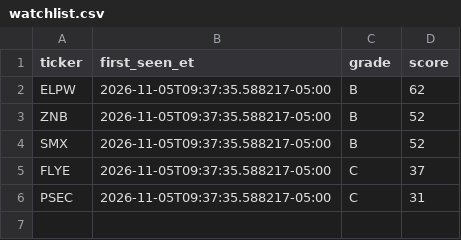
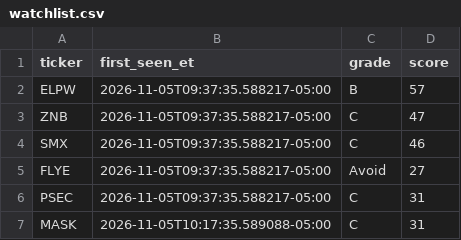
Before and after one commit to aligaam2-art/pennybot, a CSV file: journal/days/2026-11-05/watchlist.csv, drawn as a sheet.

```diff
--- a/journal/days/2026-11-05/watchlist.csv
+++ b/journal/days/2026-11-05/watchlist.csv
@@ -1,6 +1,7 @@
 ticker,first_seen_et,grade,score
-ELPW,2026-11-05T09:37:35.588217-05:00,B,62
-ZNB,2026-11-05T09:37:35.588217-05:00,B,52
-SMX,2026-11-05T09:37:35.588217-05:00,B,52
-FLYE,2026-11-05T09:37:35.588217-05:00,C,37
+ELPW,2026-11-05T09:37:35.588217-05:00,B,57
+ZNB,2026-11-05T09:37:35.588217-05:00,C,47
+SMX,2026-11-05T09:37:35.588217-05:00,C,46
+FLYE,2026-11-05T09:37:35.588217-05:00,Avoid,27
 PSEC,2026-11-05T09:37:35.588217-05:00,C,31
+MASK,2026-11-05T10:17:35.589088-05:00,C,31
```
Also changed, not shown: 2 other files.
